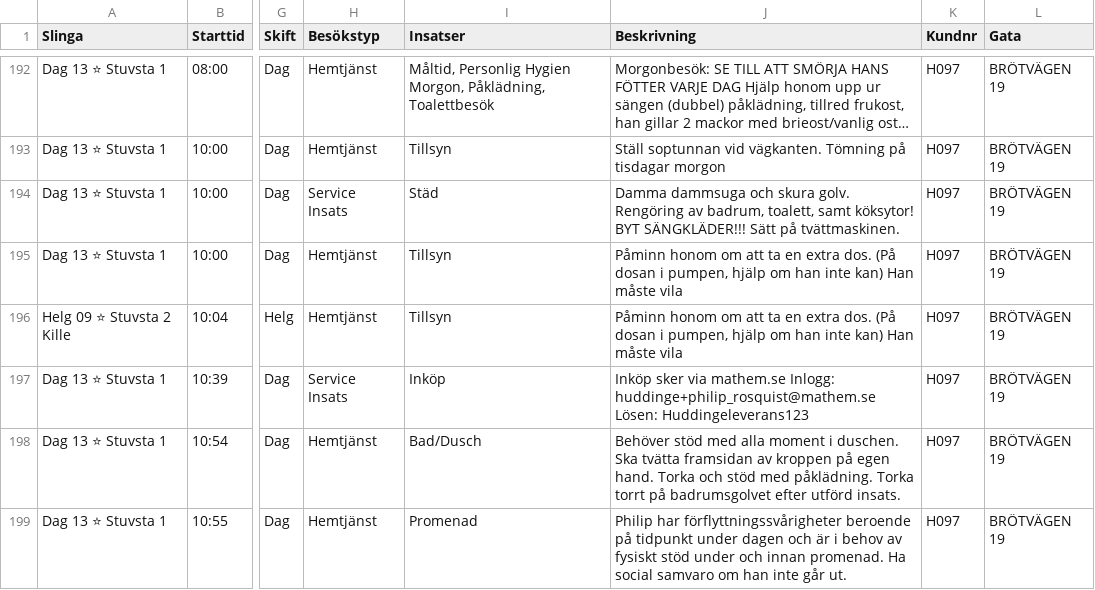
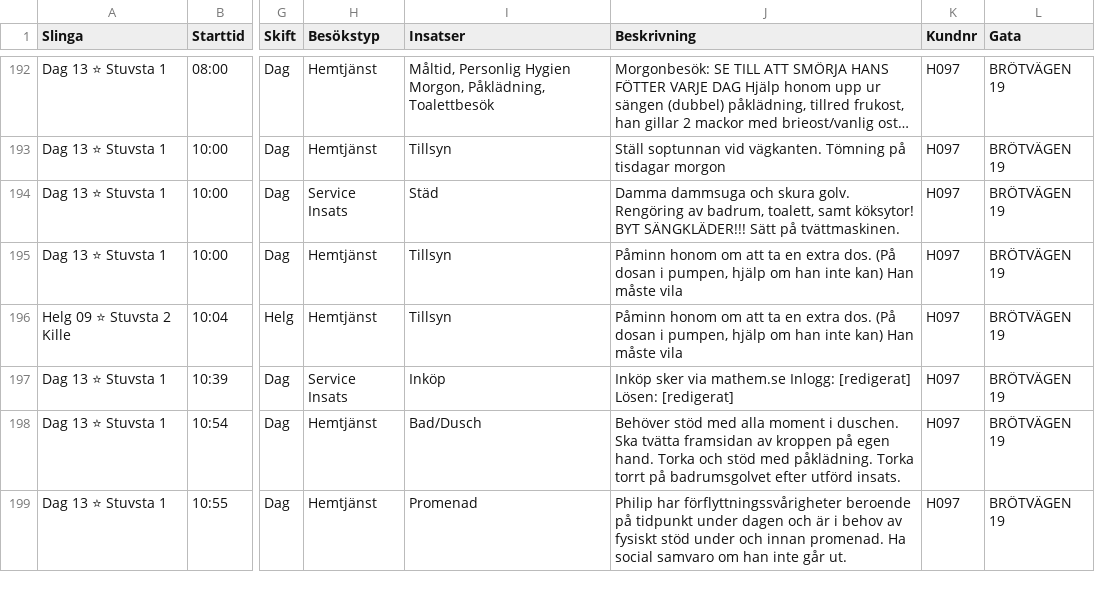
Before and after one commit to bear75/be-agents-service, a CSV file: recurring-visits/huddinge-package/huddinge-4mars-csv/full-csv/10-mars-new-attendo/v3/Huddinge-v3 - Data-substitute-locations.csv, drawn as a sheet; only a part is shown, gaps mark what is left out; long unchanged cells end in …; the diff covers the shown part only; the diff names each change by its address in the sheet, - before the commit and + after, or states it on an @@ line.

```diff
--- a/recurring-visits/huddinge-package/huddinge-4mars-csv/full-csv/10-mars-new-attendo/v3/Huddinge-v3 - Data-substitute-locations.csv
+++ b/recurring-visits/huddinge-package/huddinge-4mars-csv/full-csv/10-mars-new-attendo/v3/Huddinge-v3 - Data-substitute-locations.csv
-J197 (Beskrivning): …mathem.se Inlogg: huddinge+philip_rosquist@mathem.se Lösen: Huddingeleverans123
+J197 (Beskrivning): …mathem.se Inlogg: [redigerat] Lösen: [redigerat]
```
Also changed, not shown: 17 edited cells elsewhere in this file, 4 other files.
